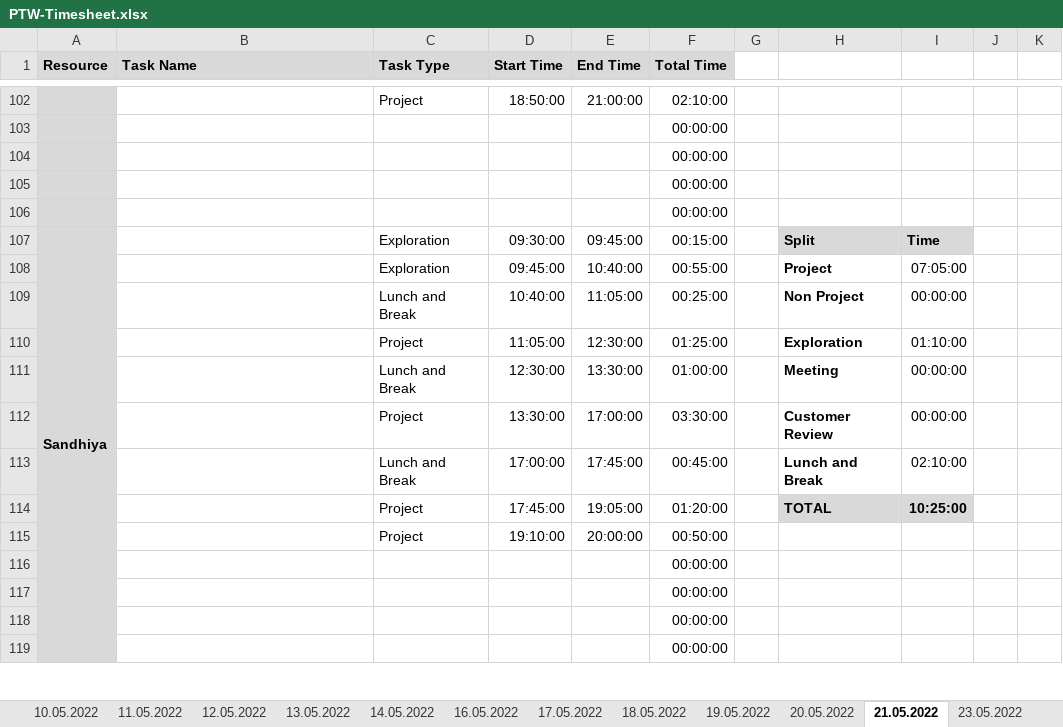
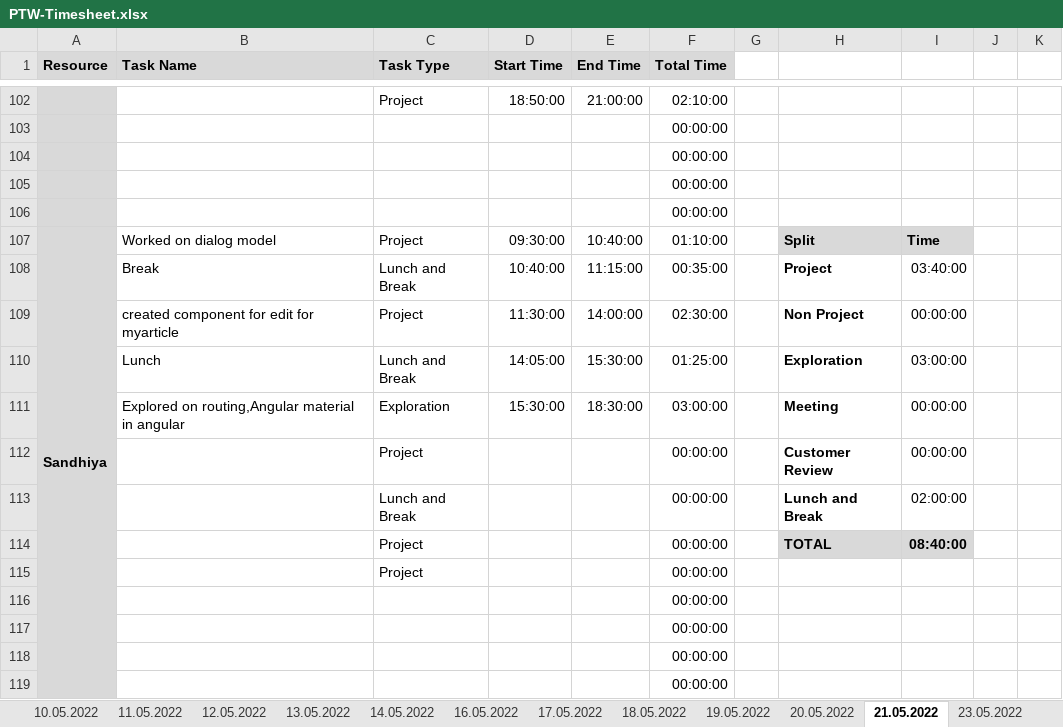
Before and after one commit to arvi9/ASPNet-WebAPI-Anngular-Project, an Excel workbook: Aurora/Process/PTW-Timesheet.xlsx, sheet 21.05.2022, drawn as a sheet; only a part is shown, gaps mark what is left out; values as stored, in another font and other column widths than the file's, no borders; conditional formats not drawn; removed rows and columns are numbered as before the commit, all else as after; rows hold the shown columns only; the diff names each change by its address in the sheet, - before the commit and + after, or states it on an @@ line.

```diff
--- a/Aurora/Process/PTW-Timesheet.xlsx (sheet 21.05.2022)
+++ b/Aurora/Process/PTW-Timesheet.xlsx (sheet 21.05.2022)
-B107 (Task Name): (empty)
+B107 (Task Name): Worked on dialog model
-C107 (Task Type): Exploration
+C107 (Task Type): Project
-E107 (End Time): 09:45:00
+E107 (End Time): 10:40:00
-F107 (Total Time): 00:15:00
+F107 (Total Time): 01:10:00
-row 108:  |  | Exploration | 09:45:00 | 10:40:00 | 00:55:00 |  | Project | 07:05:00
-B108 (Task Name): (empty)
+B108 (Task Name): Break
-E108 (End Time): 11:05:00
+E108 (End Time): 11:15:00
-F108 (Total Time): 00:25:00
+F108 (Total Time): 00:35:00
-H108: Non Project
+H108: Project
-I108: 00:00:00
+I108: 03:40:00
+row 109:  | created component for edit for myarticle | Project | 11:30:00 | 14:00:00 | 02:30:00 |  | Non Project | 00:00:00
-B110 (Task Name): (empty)
+B110 (Task Name): Lunch
-C110 (Task Type): Project
+C110 (Task Type): Lunch and Break
-D110 (Start Time): 11:05:00
+D110 (Start Time): 14:05:00
-E110 (End Time): 12:30:00
+E110 (End Time): 15:30:00
-I110: 01:10:00
+I110: 03:00:00
-B111 (Task Name): (empty)
+B111 (Task Name): Explored on routing,Angular material in angular
-C111 (Task Type): Lunch and Break
+C111 (Task Type): Exploration
-D111 (Start Time): 12:30:00
+D111 (Start Time): 15:30:00
-E111 (End Time): 13:30:00
+E111 (End Time): 18:30:00
-F111 (Total Time): 01:00:00
+F111 (Total Time): 03:00:00
-D112 (Start Time): 13:30:00
+D112 (Start Time): (empty)
-E112 (End Time): 17:00:00
+E112 (End Time): (empty)
-F112 (Total Time): 03:30:00
+F112 (Total Time): 00:00:00
-row 113:  |  | Lunch and Break | 17:00:00 | 17:45:00 | 00:45:00 |  | Lunch and Break | 02:10:00
-row 114:  |  | Project | 17:45:00 | 19:05:00 | 01:20:00 |  | TOTAL | 10:25:00
-row 115:  |  | Project | 19:10:00 | 20:00:00 | 00:50:00
+row 113:  |  | Lunch and Break |  |  | 00:00:00 |  | Lunch and Break | 02:00:00
+row 114:  |  | Project |  |  | 00:00:00 |  | TOTAL | 08:40:00
+row 115:  |  | Project |  |  | 00:00:00
```
Also changed, not shown: sheet 23.05.2022, other sheet tabs, formulas that keep their value.
